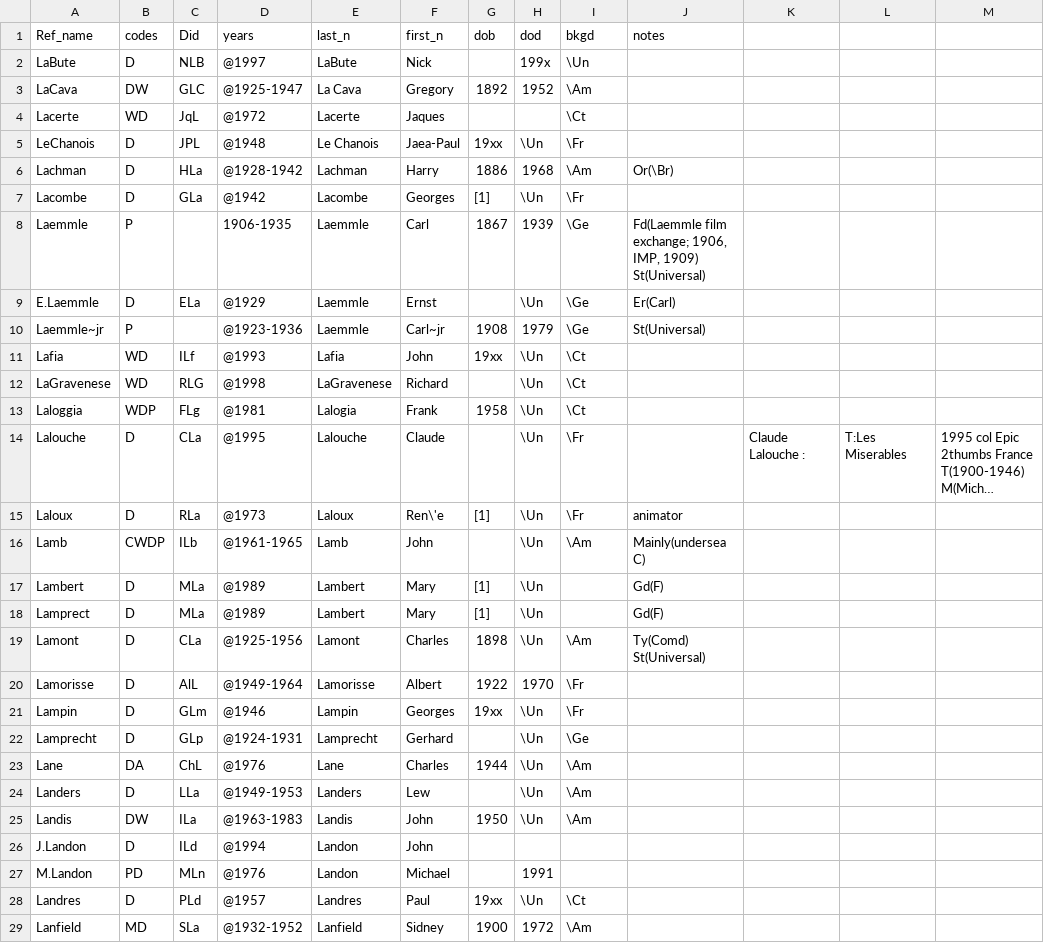
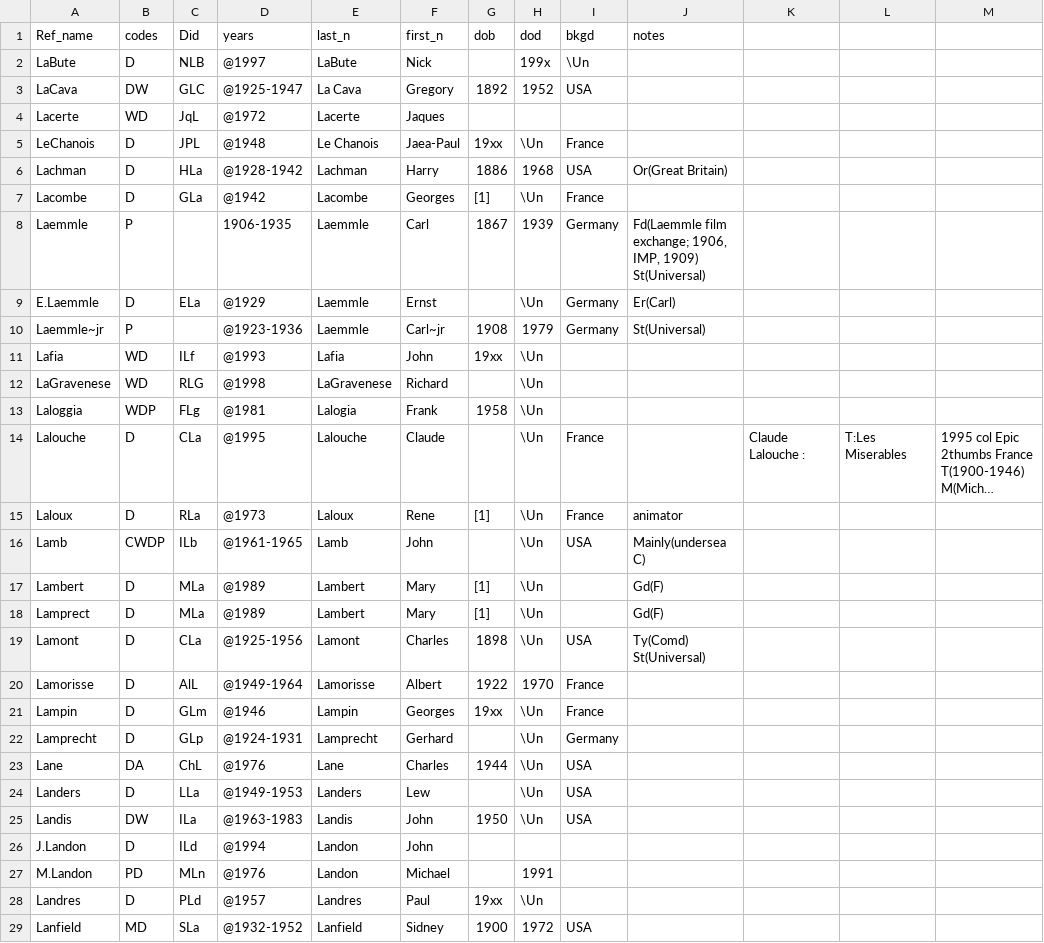
Before and after one commit to ereimer18/Movie-Database, a CSV file: csv/people/people12.csv, drawn as a sheet; only a part is shown; long unchanged cells end in …; the diff covers the shown part only; the diff names each change by its address in the sheet, - before the commit and + after, or states it on an @@ line.

```diff
--- a/csv/people/people12.csv
+++ b/csv/people/people12.csv
-I3 (bkgd): \Am
+I3 (bkgd): USA
-I4 (bkgd): \Ct
+I4 (bkgd): (empty)
-I5 (bkgd): \Fr
+I5 (bkgd): France
-I6 (bkgd): \Am
+I6 (bkgd): USA
-J6 (notes): Or(\Br)
+J6 (notes): Or(Great Britain)
-I7 (bkgd): \Fr
+I7 (bkgd): France
-I8:I10 (bkgd): \Ge
+I8:I10 (bkgd): Germany
-I11:I13 (bkgd): \Ct
+I11:I13 (bkgd): (empty)
-I14:I15 (bkgd): \Fr
+I14:I15 (bkgd): France
-F15 (first_n): Ren\'e
+F15 (first_n): Rene
-I16 (bkgd): \Am
+I16 (bkgd): USA
-I19 (bkgd): \Am
+I19 (bkgd): USA
-I20:I21 (bkgd): \Fr
+I20:I21 (bkgd): France
-I22 (bkgd): \Ge
+I22 (bkgd): Germany
-I23:I25 (bkgd): \Am
+I23:I25 (bkgd): USA
-I28 (bkgd): \Ct
+I28 (bkgd): (empty)
-I29 (bkgd): \Am
+I29 (bkgd): USA
```
Also changed, not shown: 145 edited cells elsewhere in this file, csv/people/people2.csv, csv/people/people20.csv, 13 other files.
